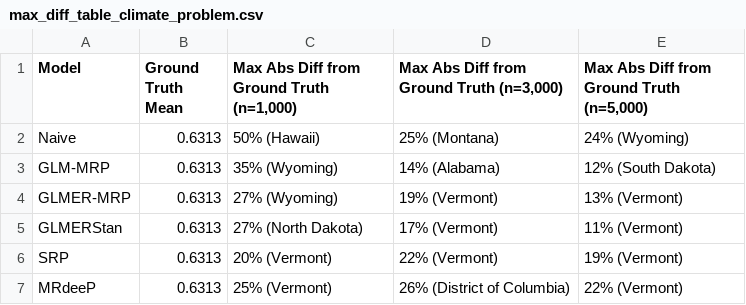
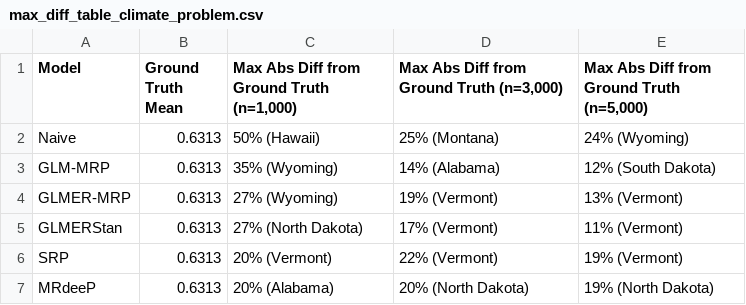
Before and after one commit to yuchencg/MRdeeP-Deep-Learning-MRP, a CSV file: model_run_ces/benchmarking_variances/max_diff_table_climate_problem.csv, drawn as a sheet.

```diff
--- a/model_run_ces/benchmarking_variances/max_diff_table_climate_problem.csv
+++ b/model_run_ces/benchmarking_variances/max_diff_table_climate_problem.csv
@@ -6,2 +6,2 @@ GLMERStan,0.6313,27% (North Dakota),17% (Vermont),11% (Vermont)
 SRP,0.6313,20% (Vermont),22% (Vermont),19% (Vermont)
-MRdeeP,0.6313,25% (Vermont),26% (District of Columbia),22% (Vermont)
+MRdeeP,0.6313,20% (Alabama),20% (North Dakota),19% (North Dakota)
```
Also changed, not shown: model_run_ces/benchmarking_variances/mad_table_climate_problem.csv, model_run_ces/benchmarking_variances/mad_table_renewable_fuel.csv, 3 other files.
